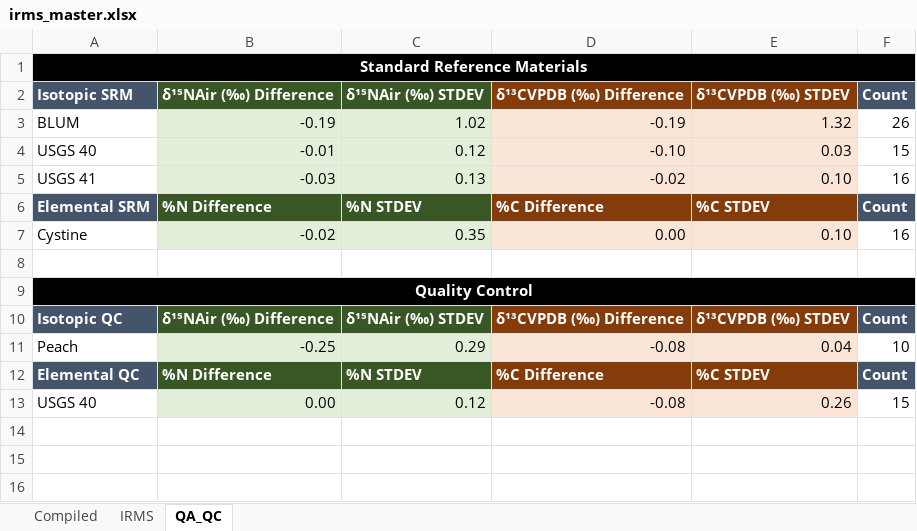
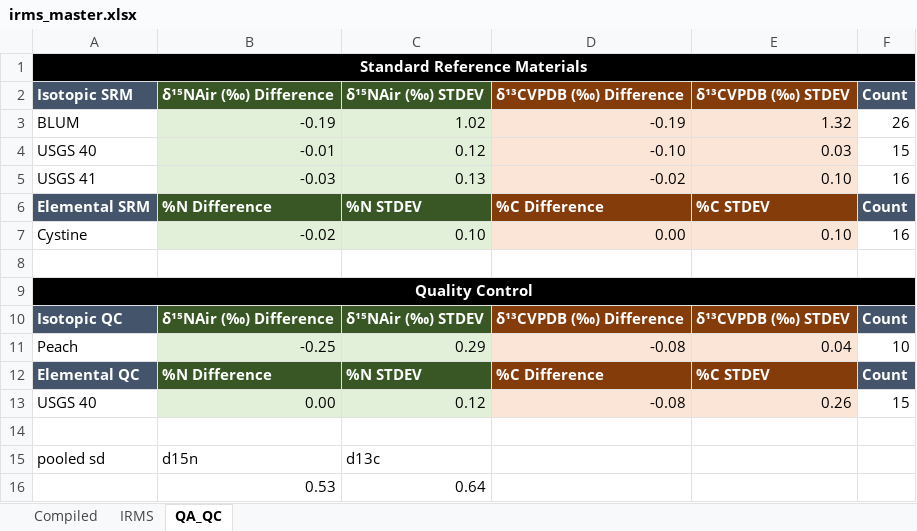
Before and after one commit to sjbalint/Balint_et_al_2025, an Excel workbook: raw/isotopes/irms_master.xlsx, sheet QA_QC, drawn as a sheet; values as stored, in another font and other column widths than the file's, no borders; the diff names each change by its address in the sheet, - before the commit and + after, or states it on an @@ line.

Commit message:
irms_master qa/qc

```diff
--- a/raw/isotopes/irms_master.xlsx (sheet QA_QC)
+++ b/raw/isotopes/irms_master.xlsx (sheet QA_QC)
-C7: 0.35
+C7: 0.10
+row 14: (empty)
+row 15: pooled sd | d15n | d13c
+row 16:  | 0.53 | 0.64
```
